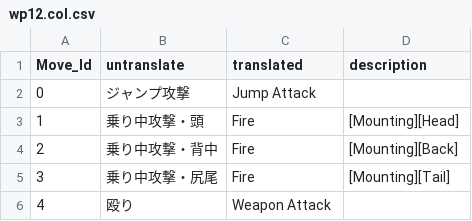
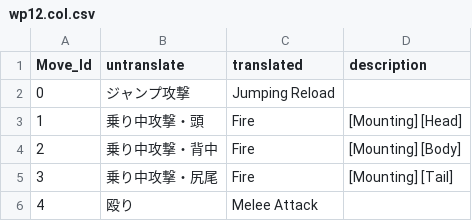
Before and after one commit to Synthlight/MHW-Editor, a CSV file: CollisionTranslations/wp12.col.csv, drawn as a sheet.

```diff
--- a/CollisionTranslations/wp12.col.csv
+++ b/CollisionTranslations/wp12.col.csv
@@ -1,6 +1,6 @@
 Move_Id,untranslate,translated,description
-0,ジャンプ攻撃,Jump Attack,
-1,乗り中攻撃・頭,Fire,[Mounting][Head]
-2,乗り中攻撃・背中,Fire,[Mounting][Back]
-3,乗り中攻撃・尻尾,Fire,[Mounting][Tail]
-4,殴り,Weapon Attack,
+0,ジャンプ攻撃,Jumping Reload,
+1,乗り中攻撃・頭,Fire,[Mounting] [Head]
+2,乗り中攻撃・背中,Fire,[Mounting] [Body]
+3,乗り中攻撃・尻尾,Fire,[Mounting] [Tail]
+4,殴り,Melee Attack,
```
Also changed, not shown: CollisionTranslations/wp00.col.csv, CollisionTranslations/wp03.col.csv, 29 other files.
